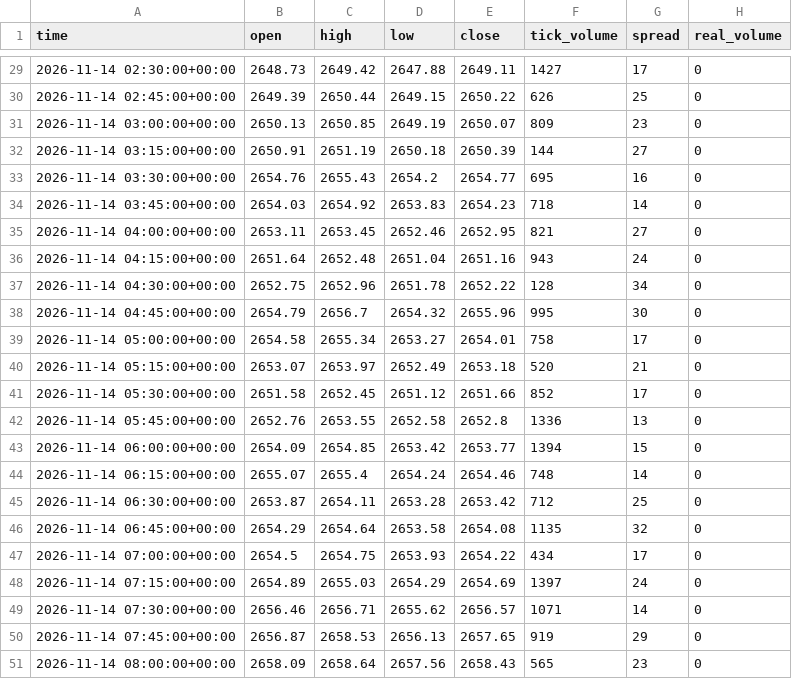
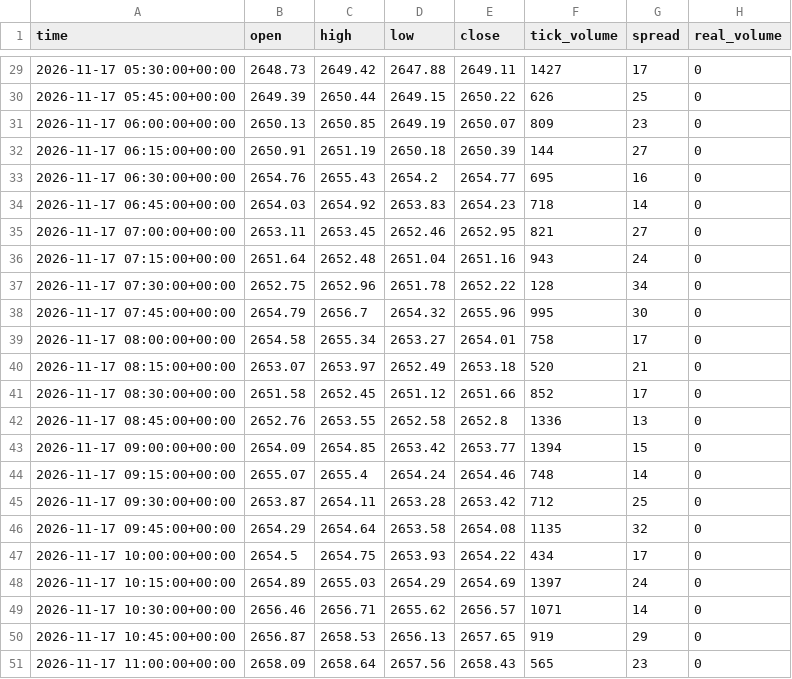
Before and after one commit to oussema-soltane/goldflow, a CSV file: data/synthetic/processed/XAUUSD_M15_clean.csv, drawn as a sheet; only a part is shown, gaps mark what is left out; the diff covers the shown part only.

```diff
--- a/data/synthetic/processed/XAUUSD_M15_clean.csv
+++ b/data/synthetic/processed/XAUUSD_M15_clean.csv
@@ -29,23 +29,23 @@ time,open,high,low,close,tick_volume,spread,real_volume
-2026-11-14 02:30:00+00:00,2648.73,2649.42,2647.88,2649.11,1427,17,0
-2026-11-14 02:45:00+00:00,2649.39,2650.44,2649.15,2650.22,626,25,0
-2026-11-14 03:00:00+00:00,2650.13,2650.85,2649.19,2650.07,809,23,0
-2026-11-14 03:15:00+00:00,2650.91,2651.19,2650.18,2650.39,144,27,0
-2026-11-14 03:30:00+00:00,2654.76,2655.43,2654.2,2654.77,695,16,0
-2026-11-14 03:45:00+00:00,2654.03,2654.92,2653.83,2654.23,718,14,0
-2026-11-14 04:00:00+00:00,2653.11,2653.45,2652.46,2652.95,821,27,0
-2026-11-14 04:15:00+00:00,2651.64,2652.48,2651.04,2651.16,943,24,0
-2026-11-14 04:30:00+00:00,2652.75,2652.96,2651.78,2652.22,128,34,0
-2026-11-14 04:45:00+00:00,2654.79,2656.7,2654.32,2655.96,995,30,0
-2026-11-14 05:00:00+00:00,2654.58,2655.34,2653.27,2654.01,758,17,0
-2026-11-14 05:15:00+00:00,2653.07,2653.97,2652.49,2653.18,520,21,0
-2026-11-14 05:30:00+00:00,2651.58,2652.45,2651.12,2651.66,852,17,0
-2026-11-14 05:45:00+00:00,2652.76,2653.55,2652.58,2652.8,1336,13,0
-2026-11-14 06:00:00+00:00,2654.09,2654.85,2653.42,2653.77,1394,15,0
-2026-11-14 06:15:00+00:00,2655.07,2655.4,2654.24,2654.46,748,14,0
-2026-11-14 06:30:00+00:00,2653.87,2654.11,2653.28,2653.42,712,25,0
-2026-11-14 06:45:00+00:00,2654.29,2654.64,2653.58,2654.08,1135,32,0
-2026-11-14 07:00:00+00:00,2654.5,2654.75,2653.93,2654.22,434,17,0
-2026-11-14 07:15:00+00:00,2654.89,2655.03,2654.29,2654.69,1397,24,0
-2026-11-14 07:30:00+00:00,2656.46,2656.71,2655.62,2656.57,1071,14,0
-2026-11-14 07:45:00+00:00,2656.87,2658.53,2656.13,2657.65,919,29,0
-2026-11-14 08:00:00+00:00,2658.09,2658.64,2657.56,2658.43,565,23,0
+2026-11-17 05:30:00+00:00,2648.73,2649.42,2647.88,2649.11,1427,17,0
+2026-11-17 05:45:00+00:00,2649.39,2650.44,2649.15,2650.22,626,25,0
+2026-11-17 06:00:00+00:00,2650.13,2650.85,2649.19,2650.07,809,23,0
+2026-11-17 06:15:00+00:00,2650.91,2651.19,2650.18,2650.39,144,27,0
+2026-11-17 06:30:00+00:00,2654.76,2655.43,2654.2,2654.77,695,16,0
+2026-11-17 06:45:00+00:00,2654.03,2654.92,2653.83,2654.23,718,14,0
+2026-11-17 07:00:00+00:00,2653.11,2653.45,2652.46,2652.95,821,27,0
+2026-11-17 07:15:00+00:00,2651.64,2652.48,2651.04,2651.16,943,24,0
+2026-11-17 07:30:00+00:00,2652.75,2652.96,2651.78,2652.22,128,34,0
+2026-11-17 07:45:00+00:00,2654.79,2656.7,2654.32,2655.96,995,30,0
+2026-11-17 08:00:00+00:00,2654.58,2655.34,2653.27,2654.01,758,17,0
+2026-11-17 08:15:00+00:00,2653.07,2653.97,2652.49,2653.18,520,21,0
+2026-11-17 08:30:00+00:00,2651.58,2652.45,2651.12,2651.66,852,17,0
+2026-11-17 08:45:00+00:00,2652.76,2653.55,2652.58,2652.8,1336,13,0
+2026-11-17 09:00:00+00:00,2654.09,2654.85,2653.42,2653.77,1394,15,0
+2026-11-17 09:15:00+00:00,2655.07,2655.4,2654.24,2654.46,748,14,0
+2026-11-17 09:30:00+00:00,2653.87,2654.11,2653.28,2653.42,712,25,0
+2026-11-17 09:45:00+00:00,2654.29,2654.64,2653.58,2654.08,1135,32,0
+2026-11-17 10:00:00+00:00,2654.5,2654.75,2653.93,2654.22,434,17,0
+2026-11-17 10:15:00+00:00,2654.89,2655.03,2654.29,2654.69,1397,24,0
+2026-11-17 10:30:00+00:00,2656.46,2656.71,2655.62,2656.57,1071,14,0
+2026-11-17 10:45:00+00:00,2656.87,2658.53,2656.13,2657.65,919,29,0
+2026-11-17 11:00:00+00:00,2658.09,2658.64,2657.56,2658.43,565,23,0
```
Also changed, not shown: 27 edited cells elsewhere in this file, data/synthetic/raw/XAUUSD_M15_raw.csv, reports/FORENSIC_FILE_REVIEW_LEDGER.csv, 29 other files.
